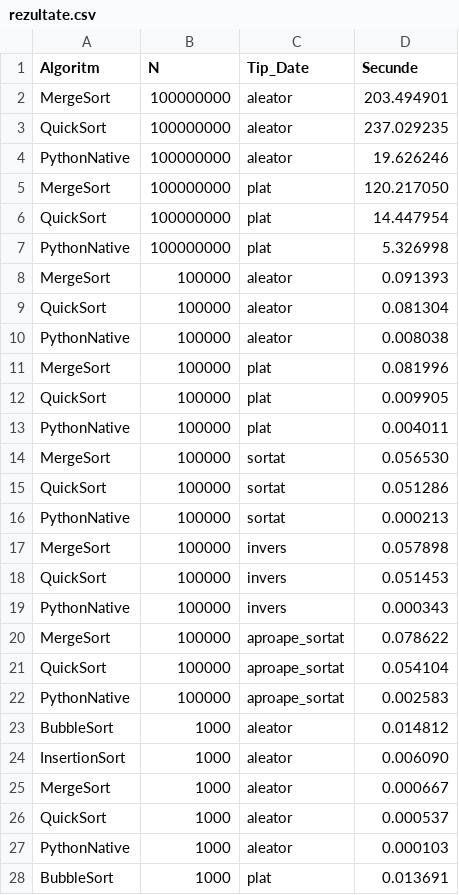
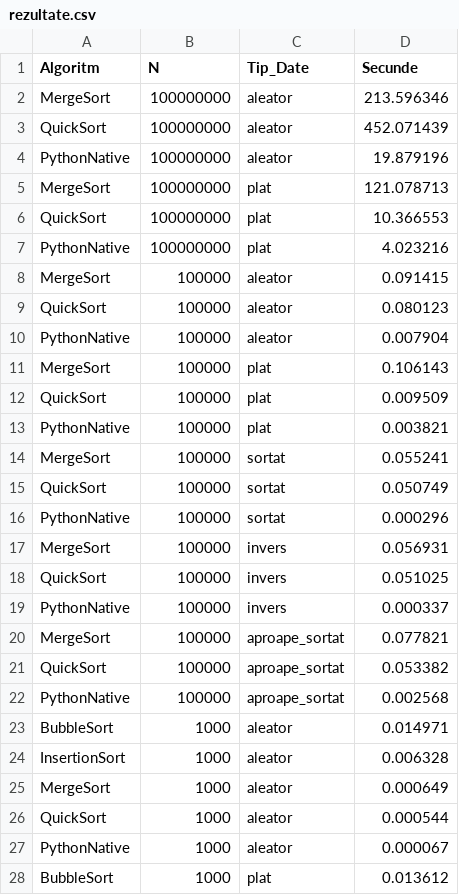
Before and after one commit to valentinasanda06-tech/Proiect-Sortare, a CSV file: rezultate.csv, drawn as a sheet; only a part is shown; the diff covers the shown part only.

```diff
--- a/rezultate.csv
+++ b/rezultate.csv
@@ -1,28 +1,28 @@
 Algoritm,N,Tip_Date,Secunde
-MergeSort,100000000,aleator,203.494901
-QuickSort,100000000,aleator,237.029235
-PythonNative,100000000,aleator,19.626246
-MergeSort,100000000,plat,120.217050
-QuickSort,100000000,plat,14.447954
-PythonNative,100000000,plat,5.326998
-MergeSort,100000,aleator,0.091393
-QuickSort,100000,aleator,0.081304
-PythonNative,100000,aleator,0.008038
-MergeSort,100000,plat,0.081996
-QuickSort,100000,plat,0.009905
-PythonNative,100000,plat,0.004011
-MergeSort,100000,sortat,0.056530
-QuickSort,100000,sortat,0.051286
-PythonNative,100000,sortat,0.000213
-MergeSort,100000,invers,0.057898
-QuickSort,100000,invers,0.051453
-PythonNative,100000,invers,0.000343
-MergeSort,100000,aproape_sortat,0.078622
-QuickSort,100000,aproape_sortat,0.054104
-PythonNative,100000,aproape_sortat,0.002583
-BubbleSort,1000,aleator,0.014812
-InsertionSort,1000,aleator,0.006090
-MergeSort,1000,aleator,0.000667
-QuickSort,1000,aleator,0.000537
-PythonNative,1000,aleator,0.000103
-BubbleSort,1000,plat,0.013691
+MergeSort,100000000,aleator,213.596346
+QuickSort,100000000,aleator,452.071439
+PythonNative,100000000,aleator,19.879196
+MergeSort,100000000,plat,121.078713
+QuickSort,100000000,plat,10.366553
+PythonNative,100000000,plat,4.023216
+MergeSort,100000,aleator,0.091415
+QuickSort,100000,aleator,0.080123
+PythonNative,100000,aleator,0.007904
+MergeSort,100000,plat,0.106143
+QuickSort,100000,plat,0.009509
+PythonNative,100000,plat,0.003821
+MergeSort,100000,sortat,0.055241
+QuickSort,100000,sortat,0.050749
+PythonNative,100000,sortat,0.000296
+MergeSort,100000,invers,0.056931
+QuickSort,100000,invers,0.051025
+PythonNative,100000,invers,0.000337
+MergeSort,100000,aproape_sortat,0.077821
+QuickSort,100000,aproape_sortat,0.053382
+PythonNative,100000,aproape_sortat,0.002568
+BubbleSort,1000,aleator,0.014971
+InsertionSort,1000,aleator,0.006328
+MergeSort,1000,aleator,0.000649
+QuickSort,1000,aleator,0.000544
+PythonNative,1000,aleator,0.000067
+BubbleSort,1000,plat,0.013612
```
Also changed, not shown: 15 edited cells elsewhere in this file, 2 other files.
